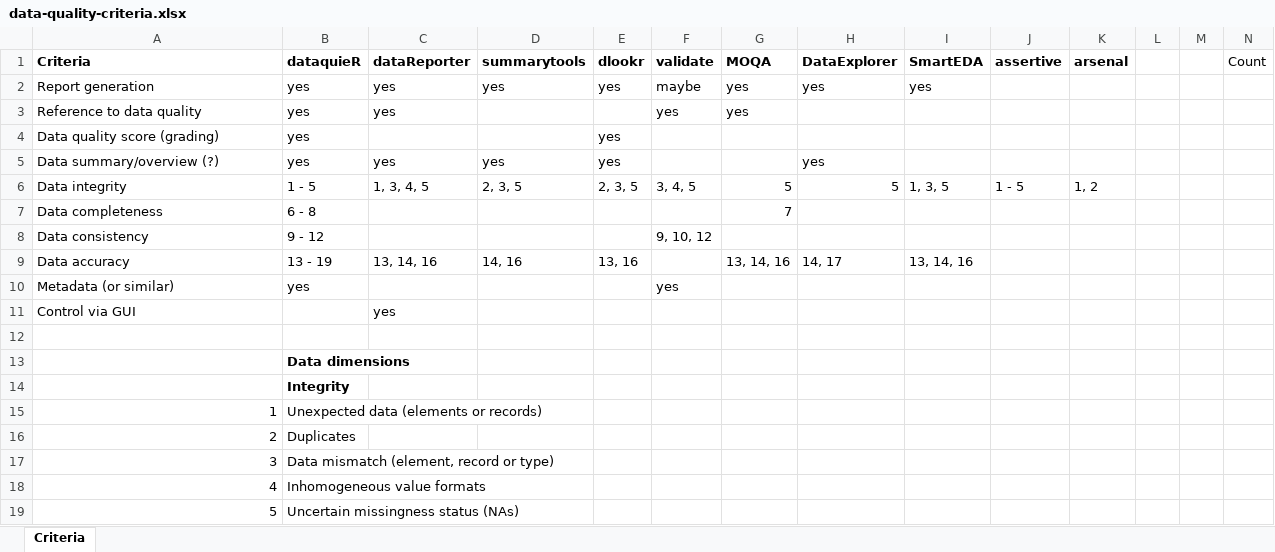
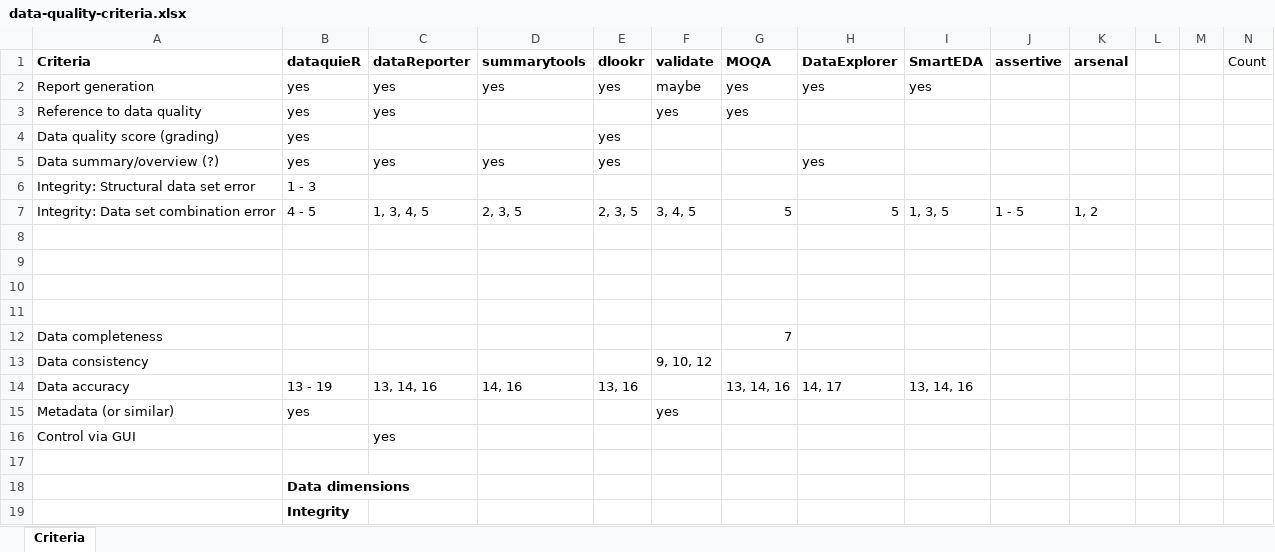
Before and after one commit to JoanyMarino/RPackages4DQA, an Excel workbook: data-quality-criteria.xlsx, sheet Criteria, drawn as a sheet; only a part is shown; the shorter side is filled out with more unchanged rows; values as stored, in another font and other column widths than the file's, no borders; addresses are those after the commit; the diff names each change by its address in the sheet, - before the commit and + after, or states it on an @@ line.

```diff
--- a/data-quality-criteria.xlsx (sheet Criteria)
+++ b/data-quality-criteria.xlsx (sheet Criteria)
+row 6: Integrity: Structural data set error | 1 - 3
@@ column A (Criteria) renumbered in row 7 @@
-B7 (dataquieR): 1 - 5
+B7 (dataquieR): 4 - 5
-row 8: Data completeness | 6 - 8 |  |  |  |  | 7
+row 8: (empty)
-row 9: Data consistency | 9 - 12 |  |  |  | 9, 10, 12
+row 9: (empty)
+row 10: (empty)
+row 11: (empty)
+row 12: Data completeness |  |  |  |  |  | 7
+row 13: Data consistency |  |  |  |  | 9, 10, 12
```
Also changed, not shown: Data quality revision R overview v01.xlsx, dq-checks.xlsx, 4 other files.
